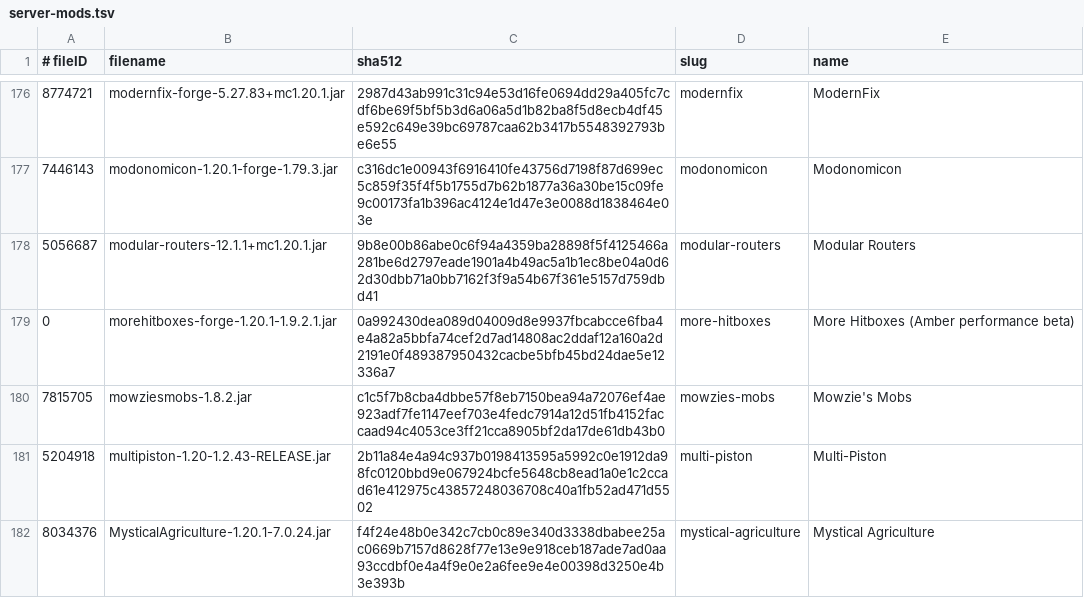
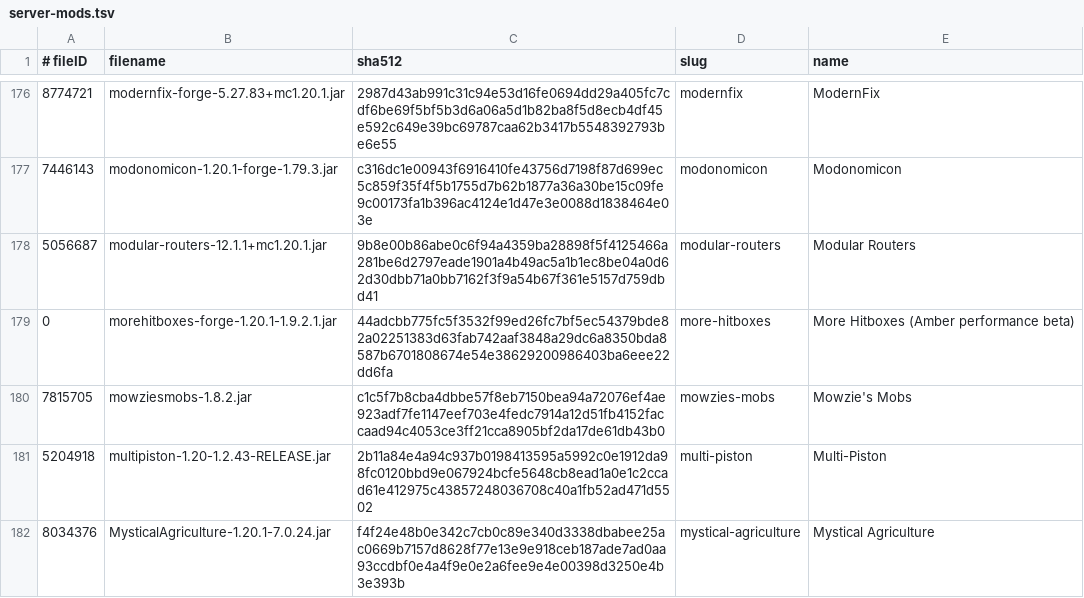
Before and after one commit to skullrider0/Amber-Arcana, a TSV file: server/_crafty/server-mods.tsv, drawn as a sheet; only a part is shown, gaps mark what is left out.

```diff
--- a/server/_crafty/server-mods.tsv
+++ b/server/_crafty/server-mods.tsv
@@ -178,3 +178,3 @@
 5056687	modular-routers-12.1.1+mc1.20.1.jar	9b8e00b86abe0c6f94a4359ba28898f5f4125466a281be6d2797eade1901a4b49ac5a1b1ec8be04a0d62d30dbb71a0bb7162f3f9a54b67f361e5157d759dbd41	modular-routers	Modular Routers
-0	morehitboxes-forge-1.20.1-1.9.2.1.jar	0a992430dea089d04009d8e9937fbcabcce6fba4e4a82a5bbfa74cef2d7ad14808ac2ddaf12a160a2d2191e0f489387950432cacbe5bfb45bd24dae5e12336a7	more-hitboxes	More Hitboxes (Amber performance beta)
+0	morehitboxes-forge-1.20.1-1.9.2.1.jar	44adcbb775fc5f3532f99ed26fc7bf5ec54379bde82a02251383d63fab742aaf3848a29dc6a8350bda8587b6701808674e54e38629200986403ba6eee22dd6fa	more-hitboxes	More Hitboxes (Amber performance beta)
 7815705	mowziesmobs-1.8.2.jar	c1c5f7b8cba4dbbe57f8eb7150bea94a72076ef4ae923adf7fe1147eef703e4fedc7914a12d51fb4152faccaad94c4053ce3ff21cca8905bf2da17de61db43b0	mowzies-mobs	Mowzie's Mobs
```
